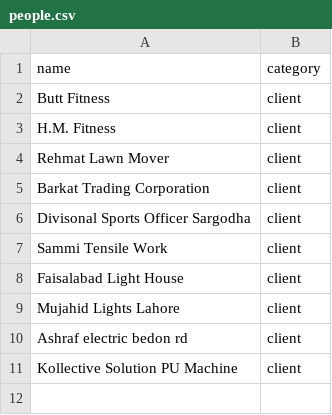
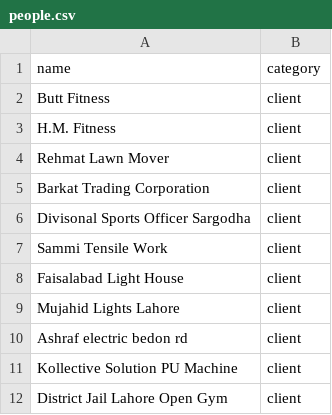
Before and after one commit to WorkProfile-web/payments-summary, a CSV file: people.csv, drawn as a sheet; the diff names each change by its address in the sheet, - before the commit and + after, or states it on an @@ line.

```diff
--- a/people.csv
+++ b/people.csv
+row 12: District Jail Lahore Open Gym | client
```
Also changed, not shown: 1 other file.
